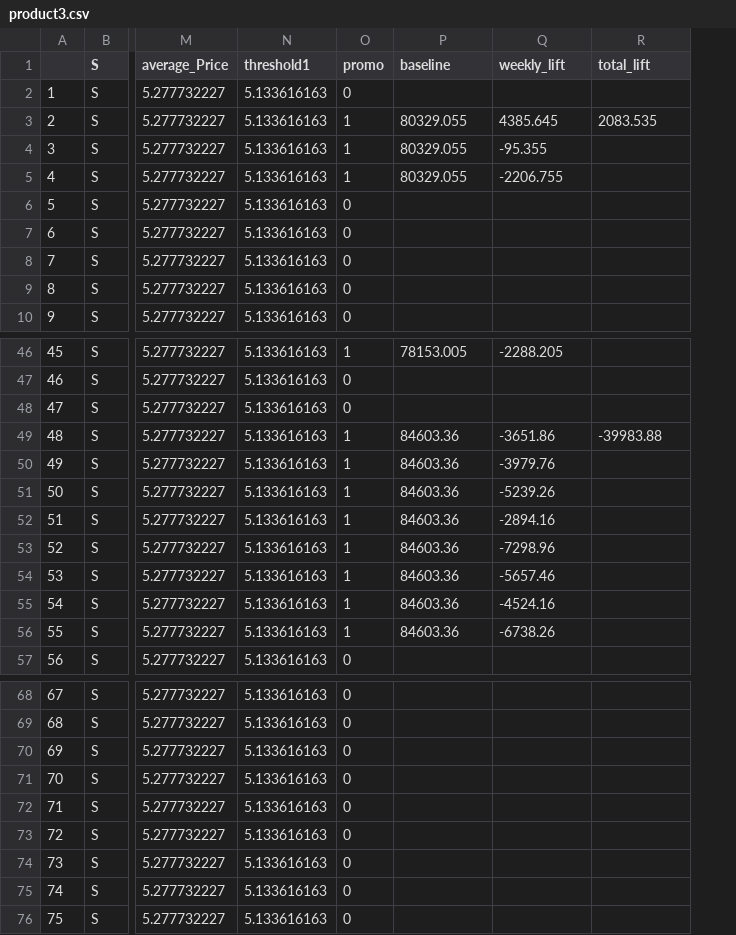
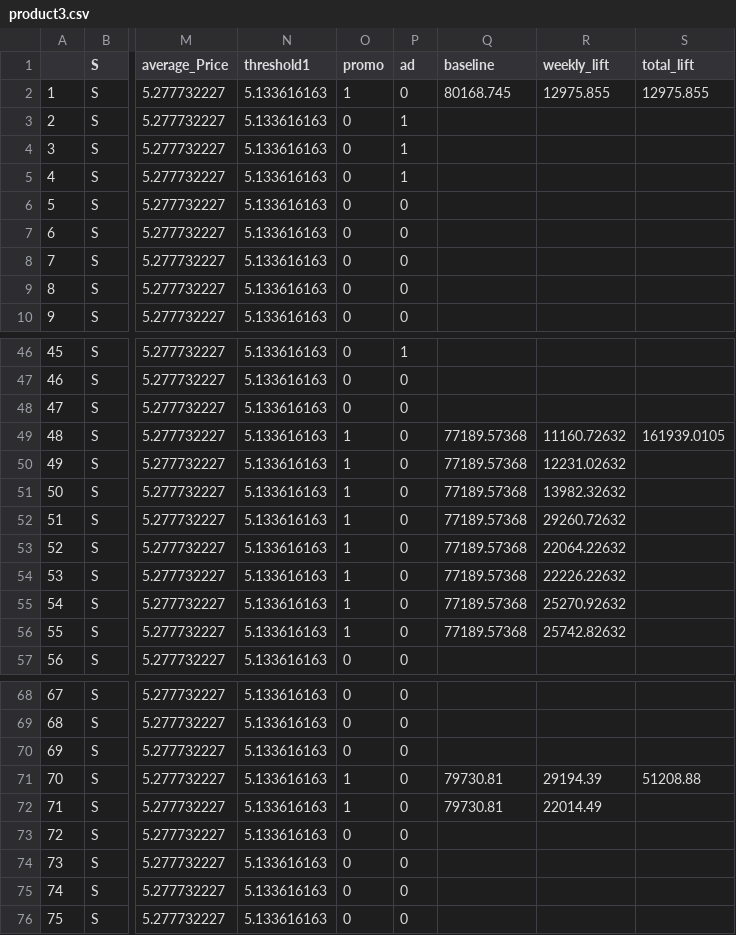
Before and after one commit to slocoro/retail, a CSV file: product3.csv, drawn as a sheet; only a part is shown, gaps mark what is left out; addresses are those after the commit; the diff covers the shown part only; the diff names each change by its address in the sheet, - before the commit and + after, or states it on an @@ line.

```diff
--- a/product3.csv
+++ b/product3.csv
+column P (ad), rows 2-10: 0 | 1 | 1 | 1 | 0 | 0 | 0 | 0 | 0; rows 46-57: 1 | 0 | 0 | 0 | 0 | 0 | 0 | 0 | 0 | 0 | 0 | 0; rows 68-76: all 0
-O2 (promo): 0
+O2 (promo): 1
-Q2 (baseline): (empty)
+Q2 (baseline): 80168.745
-R2 (weekly_lift): (empty)
+R2 (weekly_lift): 12975.855
-S2 (total_lift): (empty)
+S2 (total_lift): 12975.855
-O3:O5 (promo): 1
+O3:O5 (promo): 0
-Q3:Q5 (baseline): 80329.055
+Q3:Q5 (baseline): (empty)
-R3 (weekly_lift): 4385.645
+R3 (weekly_lift): (empty)
-S3 (total_lift): 2083.535
+S3 (total_lift): (empty)
-R4 (weekly_lift): -95.355
+R4 (weekly_lift): (empty)
-R5 (weekly_lift): -2206.755
+R5 (weekly_lift): (empty)
-O46 (promo): 1
+O46 (promo): 0
-Q46 (baseline): 78153.005
+Q46 (baseline): (empty)
-R46 (weekly_lift): -2288.205
+R46 (weekly_lift): (empty)
-Q49:Q56 (baseline): 84603.36
+Q49:Q56 (baseline): 77189.57368
-R49 (weekly_lift): -3651.86
+R49 (weekly_lift): 11160.72632
-S49 (total_lift): -39983.88
+S49 (total_lift): 161939.0105
-R50 (weekly_lift): -3979.76
+R50 (weekly_lift): 12231.02632
-R51 (weekly_lift): -5239.26
+R51 (weekly_lift): 13982.32632
-R52 (weekly_lift): -2894.16
+R52 (weekly_lift): 29260.72632
-R53 (weekly_lift): -7298.96
+R53 (weekly_lift): 22064.22632
-R54 (weekly_lift): -5657.46
+R54 (weekly_lift): 22226.22632
-R55 (weekly_lift): -4524.16
+R55 (weekly_lift): 25270.92632
-R56 (weekly_lift): -6738.26
+R56 (weekly_lift): 25742.82632
-O71:O72 (promo): 0
+O71:O72 (promo): 1
-Q71:Q72 (baseline): (empty)
+Q71:Q72 (baseline): 79730.81
-R71 (weekly_lift): (empty)
+R71 (weekly_lift): 29194.39
-S71 (total_lift): (empty)
+S71 (total_lift): 51208.88
-R72 (weekly_lift): (empty)
+R72 (weekly_lift): 22014.49
```
Also changed, not shown: 122 edited cells elsewhere in this file, product4.csv, 1 other file.
